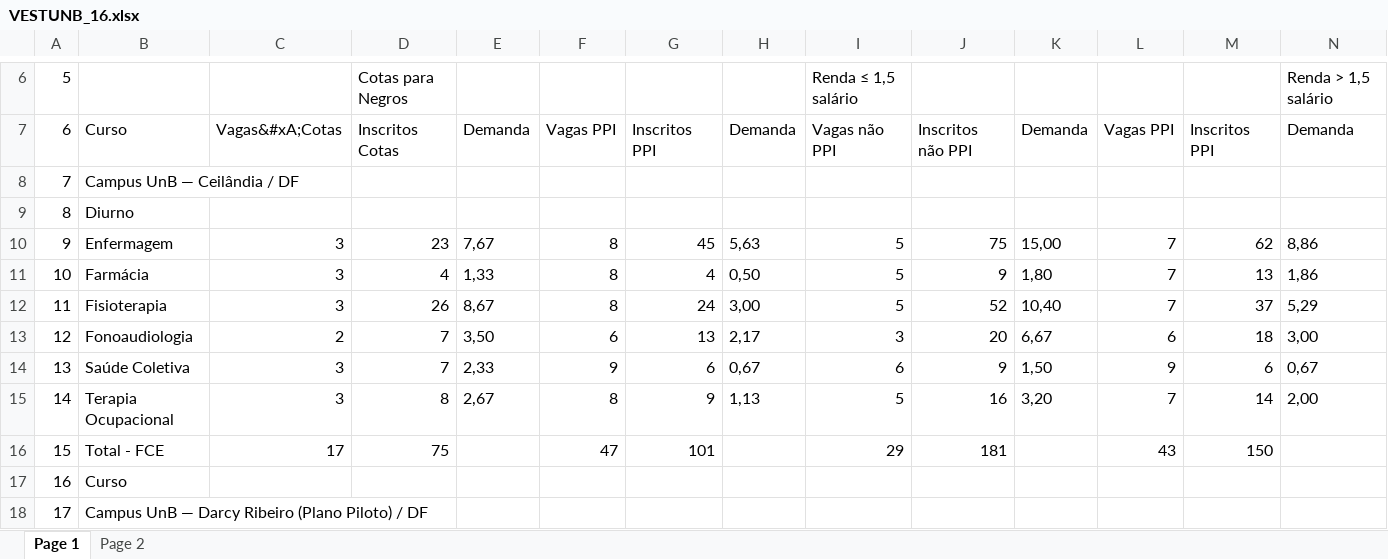
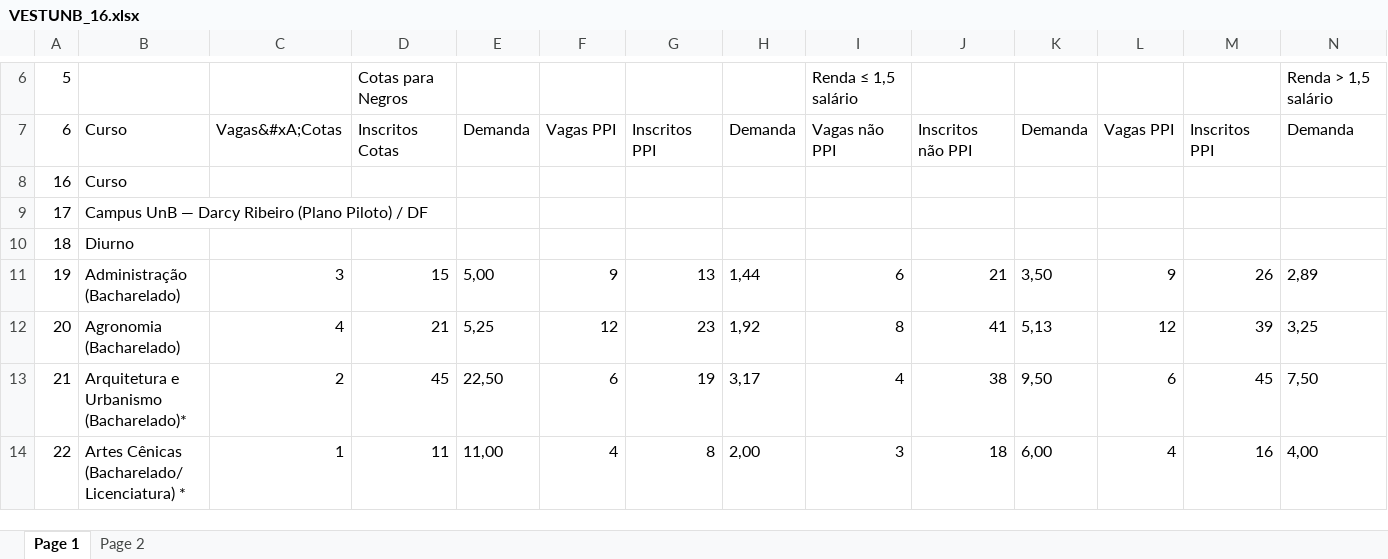
Before and after one commit to fga-eps-mds/2022-2-UnBoard, an Excel workbook: databases/VESTUNB_16.xlsx, sheet Page 1, drawn as a sheet; only a part is shown, gaps mark what is left out; the shorter side is filled out with more unchanged rows; values as stored, in another font and other column widths than the file's, no borders; rows hold the shown columns only; the diff names each change by its address in the sheet, - before the commit and + after, or states it on an @@ line.

Commit message:
Update VESTUNB_16.xlsx

```diff
--- a/databases/VESTUNB_16.xlsx (sheet Page 1)
+++ b/databases/VESTUNB_16.xlsx (sheet Page 1)
-row 8: 7 | Campus UnB — Ceilândia / DF
-row 9: 8 | Diurno
-row 10: 9 | Enfermagem | 3 | 23 | 7,67 | 8 | 45 | 5,63 | 5 | 75 | 15,00 | 7 | 62 | 8,86
-row 11: 10 | Farmácia | 3 | 4 | 1,33 | 8 | 4 | 0,50 | 5 | 9 | 1,80 | 7 | 13 | 1,86
-row 12: 11 | Fisioterapia | 3 | 26 | 8,67 | 8 | 24 | 3,00 | 5 | 52 | 10,40 | 7 | 37 | 5,29
-row 13: 12 | Fonoaudiologia | 2 | 7 | 3,50 | 6 | 13 | 2,17 | 3 | 20 | 6,67 | 6 | 18 | 3,00
-row 14: 13 | Saúde Coletiva | 3 | 7 | 2,33 | 9 | 6 | 0,67 | 6 | 9 | 1,50 | 9 | 6 | 0,67
-row 15: 14 | Terapia Ocupacional | 3 | 8 | 2,67 | 8 | 9 | 1,13 | 5 | 16 | 3,20 | 7 | 14 | 2,00
-row 16: 15 | Total - FCE | 17 | 75 |  | 47 | 101 |  | 29 | 181 |  | 43 | 150
```
